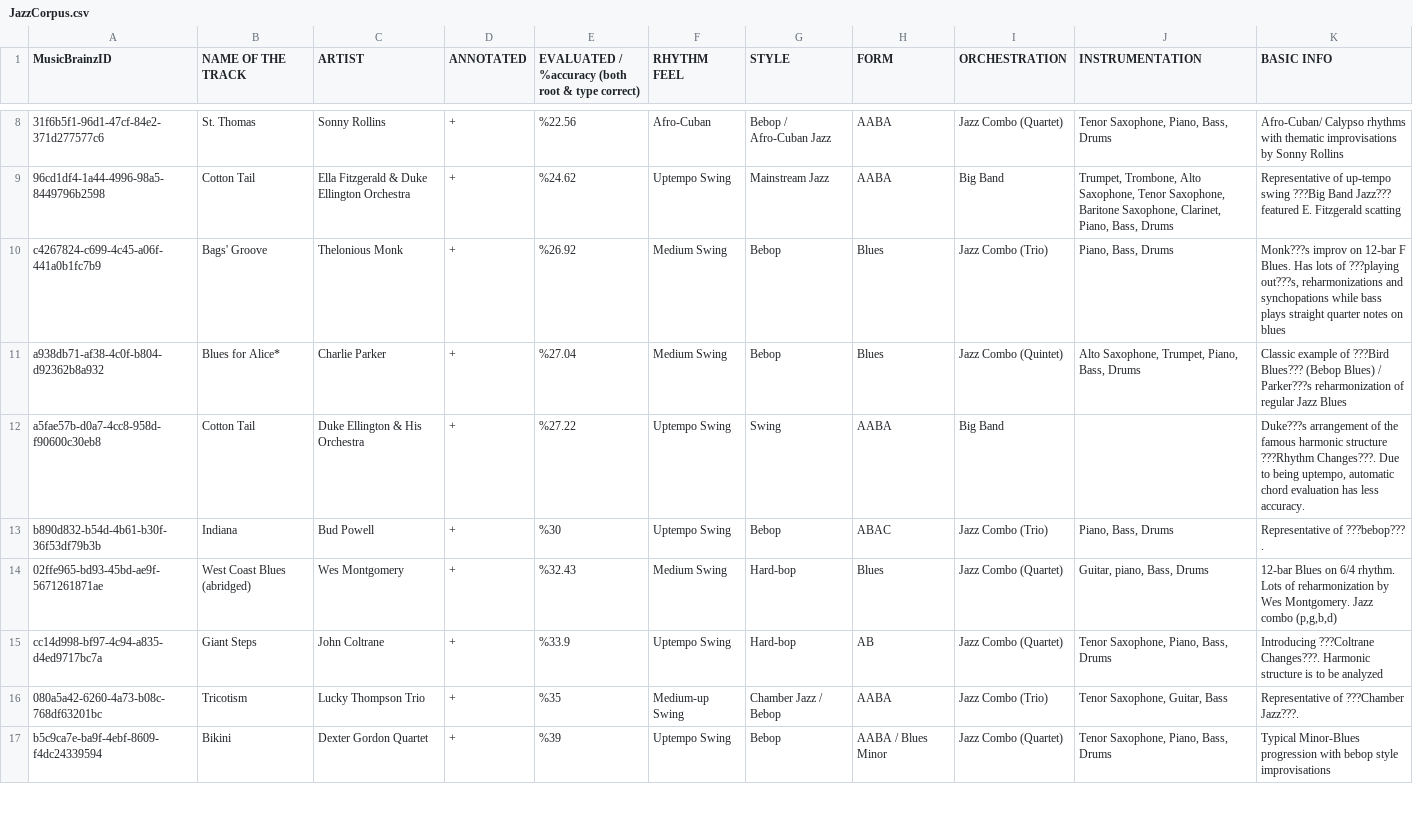
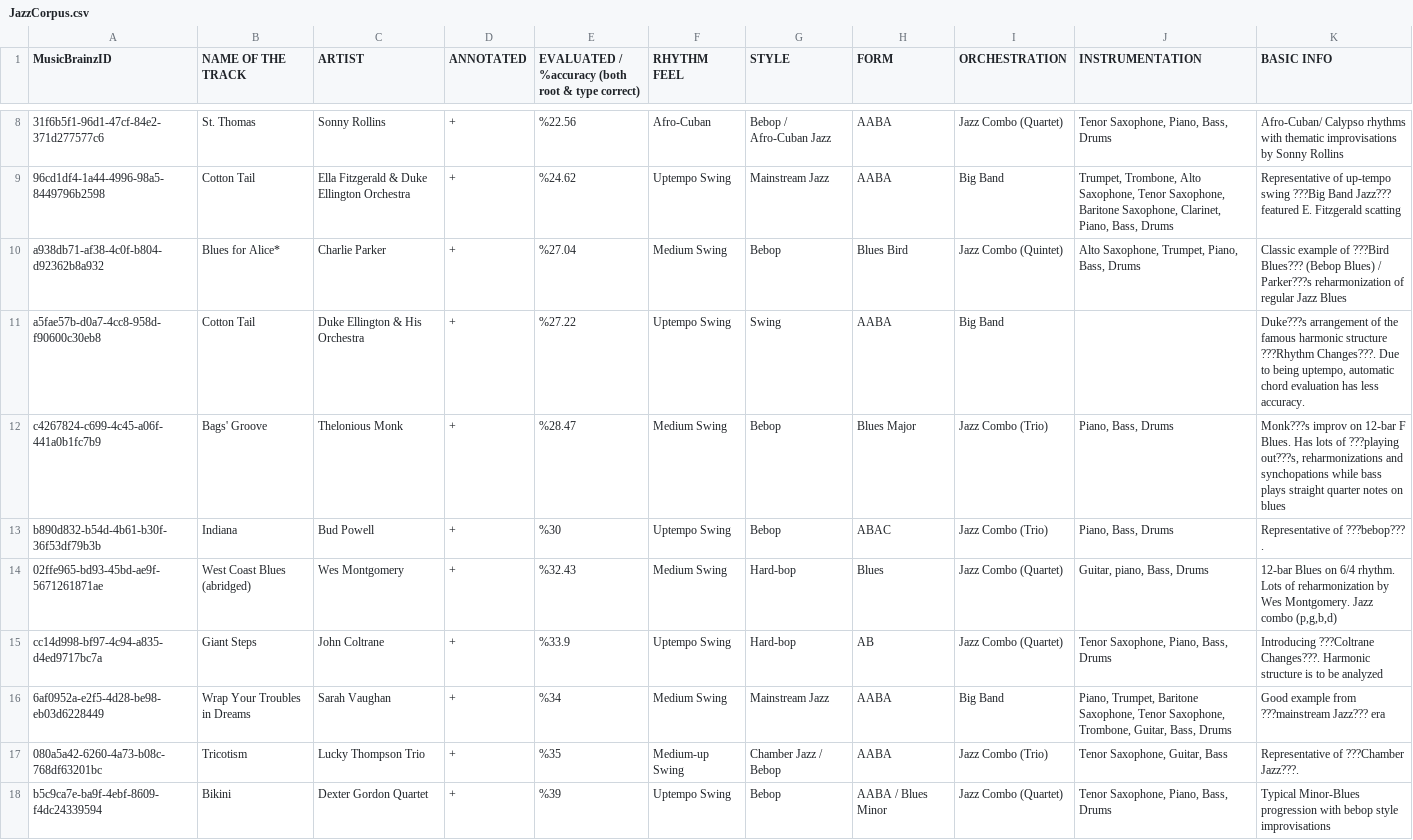
Before and after one commit to MTG/JAAH, a CSV file: JazzCorpus.csv, drawn as a sheet; only a part is shown, gaps mark what is left out; removed rows and columns are numbered as before the commit, all else as after; the diff covers the shown part only; the diff names each change by its address in the sheet, - before the commit and + after, or states it on an @@ line.

Commit message:
updated

```diff
--- a/JazzCorpus.csv
+++ b/JazzCorpus.csv
-row 10: c4267824-c699-4c45-a06f-441a0b1fc7b9 | Bags' Groove | Thelonious Monk | + | %26.92 | Medium Swing | Bebop | Blues | Jazz Combo (Trio) | Piano, Bass, Drums | Monk???s improv on 12-bar F Blues. Has lots of ???playing out???s, reharmonizations and synchopations while bass plays straight quarter notes on blues
-H10 (FORM): Blues
+H10 (FORM): Blues Bird
+row 12: c4267824-c699-4c45-a06f-441a0b1fc7b9 | Bags' Groove | Thelonious Monk | + | %28.47 | Medium Swing | Bebop | Blues Major | Jazz Combo (Trio) | Piano, Bass, Drums | Monk???s improv on 12-bar F Blues. Has lots of ???playing out???s, reharmonizations and synchopations while bass plays straight quarter notes on blues
+row 16: 6af0952a-e2f5-4d28-be98-eb03d6228449 | Wrap Your Troubles in Dreams | Sarah Vaughan | + | %34 | Medium Swing | Mainstream Jazz | AABA | Big Band | Piano, Trumpet, Baritone Saxophone, Tenor Saxophone, Trombone, Guitar, Bass, Drums | Good example from ???mainstream Jazz??? era
```
Also changed, not shown: 2 added rows, 3 removed rows and 10 edited cells elsewhere in this file.
